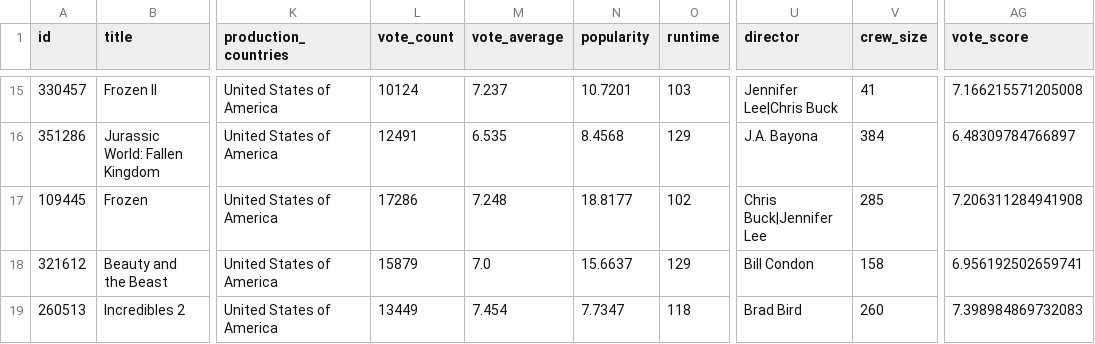
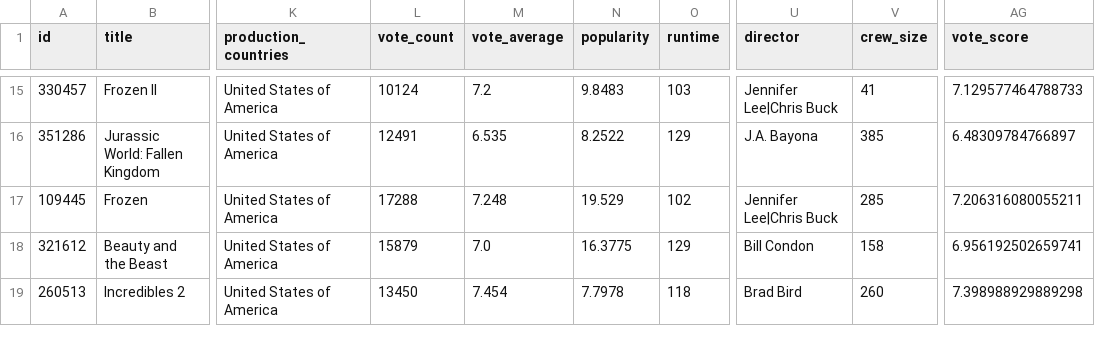
Before and after one commit to Olivia-21/Redo_TMDB_Movie_Data_Analysis_using_Pandas_and-_APIs, a CSV file: data/analytics/movies_final.csv, drawn as a sheet; only a part is shown, gaps mark what is left out; the diff covers the shown part only; the diff names each change by its address in the sheet, - before the commit and + after, or states it on an @@ line.

```diff
--- a/data/analytics/movies_final.csv
+++ b/data/analytics/movies_final.csv
-M15 (vote_average): 7.237
+M15 (vote_average): 7.2
-N15 (popularity): 10.7201
+N15 (popularity): 9.8483
-AG15 (vote_score): 7.166215571205008
+AG15 (vote_score): 7.129577464788733
-N16 (popularity): 8.4568
+N16 (popularity): 8.2522
-V16 (crew_size): 384
+V16 (crew_size): 385
-L17 (vote_count): 17286
+L17 (vote_count): 17288
-N17 (popularity): 18.8177
+N17 (popularity): 19.529
-U17 (director): Chris Buck|Jennifer Lee
+U17 (director): Jennifer Lee|Chris Buck
-AG17 (vote_score): 7.206311284941908
+AG17 (vote_score): 7.206316080055211
-N18 (popularity): 15.6637
+N18 (popularity): 16.3775
-L19 (vote_count): 13449
+L19 (vote_count): 13450
-N19 (popularity): 7.7347
+N19 (popularity): 7.7978
-AG19 (vote_score): 7.398984869732083
+AG19 (vote_score): 7.398988929889298
```
Also changed, not shown: 30 edited cells elsewhere in this file, data/processed/movies_cleaned.csv, data/raw/movies_raw.csv, 10 other files.
